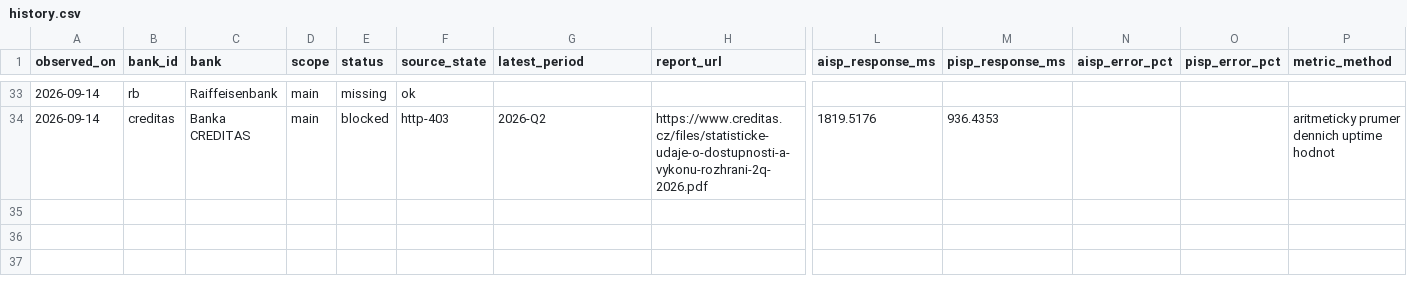
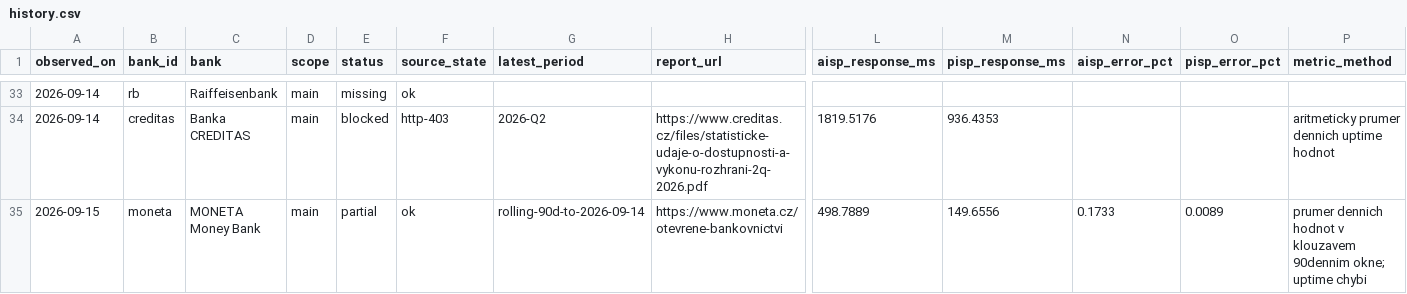
Before and after one commit to tesskosnar/API-PSD2-tracker, a CSV file: data/history.csv, drawn as a sheet; only a part is shown, gaps mark what is left out; rows hold the shown columns only; the diff names each change by its address in the sheet, - before the commit and + after, or states it on an @@ line.

```diff
--- a/data/history.csv
+++ b/data/history.csv
+row 35: 2026-09-15 | moneta | MONETA Money Bank | main | partial | ok | rolling-90d-to-2026-09-14 | https://www.moneta.cz/otevrene-bankovnictvi | 498.7889 | 149.6556 | 0.1733 | 0.0089 | prumer dennich hodnot v klouzavem 90dennim okne; uptime chybi
```
Also changed, not shown: data/latest.csv, 4 other files.
